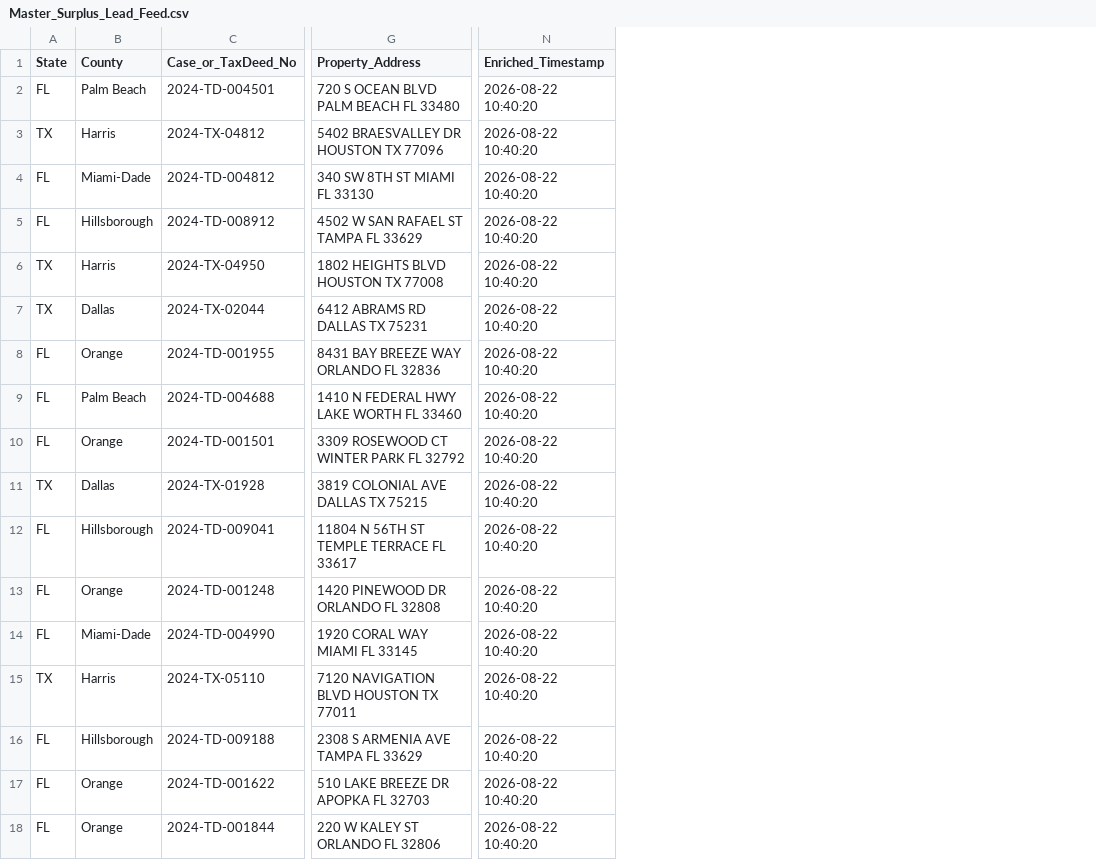
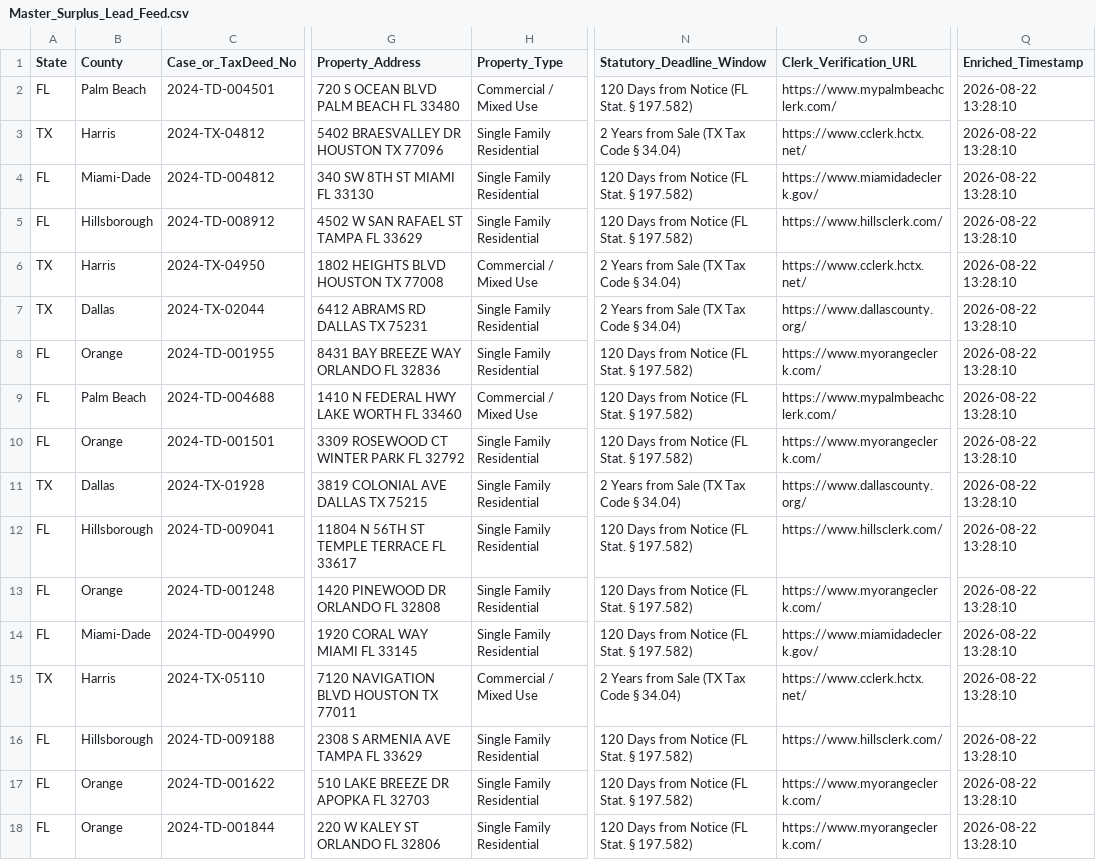
Before and after one commit to daveestaaqui/revenue-engine, a CSV file: exports/Master_Surplus_Lead_Feed.csv, drawn as a sheet; only a part is shown, gaps mark what is left out; addresses are those after the commit; the diff names each change by its address in the sheet, - before the commit and + after, or states it on an @@ line.

Commit message:
feat(product): launch Asset Recovery Practitioner Toolkit, Lien Priority Engine, Clerk Directory, and ROI Payoff Calculator

```diff
--- a/exports/Master_Surplus_Lead_Feed.csv
+++ b/exports/Master_Surplus_Lead_Feed.csv
+column H (Property_Type), rows 2-18: Commercial / Mixed Use | Single Family Residential | Single Family Residential | Single Family Residential | Commercial / Mixed Use | Single Family Residential | Single Family Residential | Commercial / Mixed Use | Single Family Residential | Single Family Residential | Single Family Residential | Single Family Residential | Single Family Residential | Commercial / Mixed Use | Single Family Residential | Single Family Residential | Single Family Residential
+column N (Statutory_Deadline_Window), rows 2-18: 120 Days from Notice (FL Stat. § 197.582) | 2 Years from Sale (TX Tax Code § 34.04) | 120 Days from Notice (FL Stat. § 197.582) | 120 Days from Notice (FL Stat. § 197.582) | 2 Years from Sale (TX Tax Code § 34.04) | 2 Years from Sale (TX Tax Code § 34.04) | 120 Days from Notice (FL Stat. § 197.582) | 120 Days from Notice (FL Stat. § 197.582) | 120 Days from Notice (FL Stat. § 197.582) | 2 Years from Sale (TX Tax Code § 34.04) | 120 Days from Notice (FL Stat. § 197.582) | 120 Days from Notice (FL Stat. § 197.582) | 120 Days from Notice (FL Stat. § 197.582) | 2 Years from Sale (TX Tax Code § 34.04) | 120 Days from Notice (FL Stat. § 197.582) | 120 Days from Notice (FL Stat. § 197.582) | 120 Days from Notice (FL Stat. § 197.582)
+column O (Clerk_Verification_URL), rows 2-18: https://www.mypalmbeachclerk.com/ | https://www.cclerk.hctx.net/ | https://www.miamidadeclerk.gov/ | https://www.hillsclerk.com/ | https://www.cclerk.hctx.net/ | https://www.dallascounty.org/ | https://www.myorangeclerk.com/ | https://www.mypalmbeachclerk.com/ | https://www.myorangeclerk.com/ | https://www.dallascounty.org/ | https://www.hillsclerk.com/ | https://www.myorangeclerk.com/ | https://www.miamidadeclerk.gov/ | https://www.cclerk.hctx.net/ | https://www.hillsclerk.com/ | https://www.myorangeclerk.com/ | https://www.myorangeclerk.com/
-Q2:Q18 (Enriched_Timestamp): 2026-08-22 10:40:20
+Q2:Q18 (Enriched_Timestamp): 2026-08-22 13:28:10
```
Also changed, not shown: exports/Florida_Surplus_Feed.csv, exports/Texas_Surplus_Feed.csv, 11 other files.
